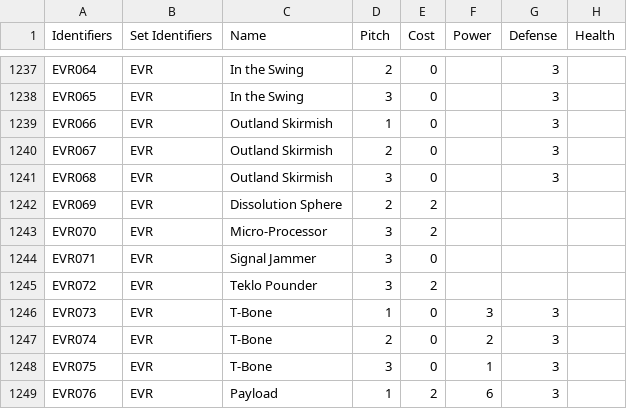
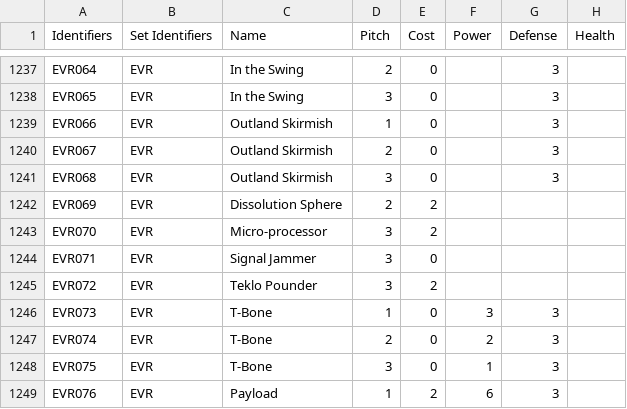
Before and after one commit to the-fab-cube/flesh-and-blood-cards, a CSV file: csvs/card.csv, drawn as a sheet; only a part is shown, gaps mark what is left out; the diff names each change by its address in the sheet, - before the commit and + after, or states it on an @@ line.

Commit message:
Fix Micro-processor spelling

```diff
--- a/csvs/card.csv
+++ b/csvs/card.csv
-C1243 (Name): Micro-Processor
+C1243 (Name): Micro-processor
```
Also changed, not shown: 1 other file.
